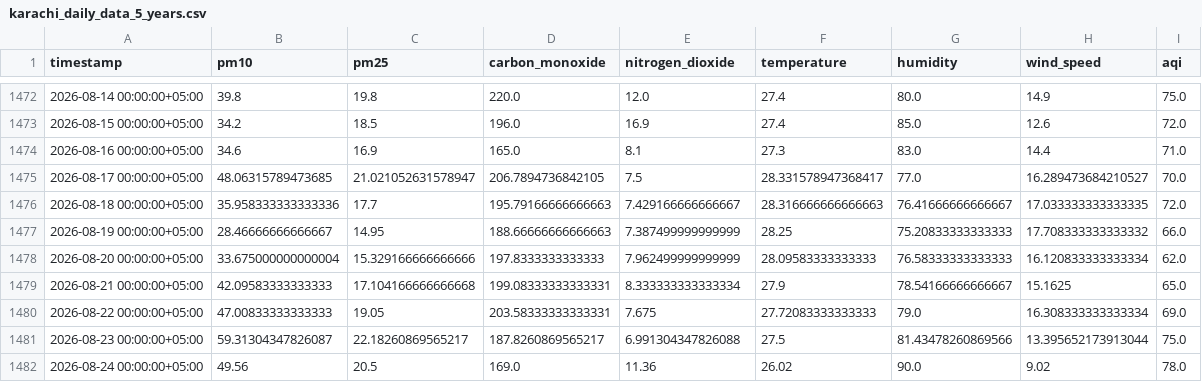
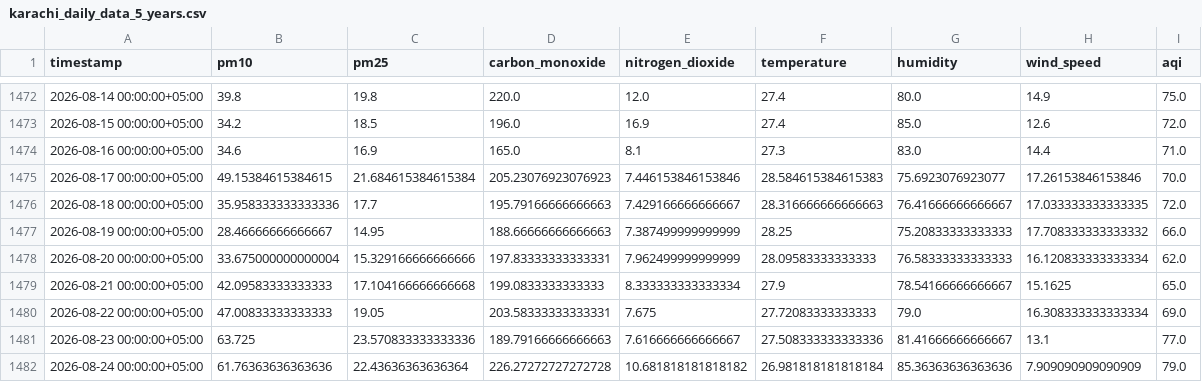
Before and after one commit to Qar-Raz/AQI-Predictor, a CSV file: data/karachi_daily_data_5_years.csv, drawn as a sheet; only a part is shown, gaps mark what is left out.

Commit message:
Automated data update and aggregation

```diff
--- a/data/karachi_daily_data_5_years.csv
+++ b/data/karachi_daily_data_5_years.csv
@@ -1474,9 +1474,9 @@ timestamp,pm10,pm25,carbon_monoxide,nitrogen_dioxide,temperature,humidity,wind_s
 2026-08-16 00:00:00+05:00,34.6,16.9,165.0,8.1,27.3,83.0,14.4,71.0
-2026-08-17 00:00:00+05:00,48.06315789473685,21.021052631578947,206.7894736842105,7.5,28.331578947368417,77.0,16.289473684210527,70.0
+2026-08-17 00:00:00+05:00,49.15384615384615,21.684615384615384,205.23076923076923,7.446153846153846,28.584615384615383,75.6923076923077,17.26153846153846,70.0
 2026-08-18 00:00:00+05:00,35.958333333333336,17.7,195.79166666666663,7.429166666666667,28.316666666666663,76.41666666666667,17.033333333333335,72.0
 2026-08-19 00:00:00+05:00,28.46666666666667,14.95,188.66666666666663,7.387499999999999,28.25,75.20833333333333,17.708333333333332,66.0
-2026-08-20 00:00:00+05:00,33.675000000000004,15.329166666666666,197.8333333333333,7.962499999999999,28.09583333333333,76.58333333333333,16.120833333333334,62.0
-2026-08-21 00:00:00+05:00,42.09583333333333,17.104166666666668,199.08333333333331,8.333333333333334,27.9,78.54166666666667,15.1625,65.0
+2026-08-20 00:00:00+05:00,33.675000000000004,15.329166666666666,197.83333333333331,7.962499999999999,28.09583333333333,76.58333333333333,16.120833333333334,62.0
+2026-08-21 00:00:00+05:00,42.09583333333333,17.104166666666668,199.0833333333333,8.333333333333334,27.9,78.54166666666667,15.1625,65.0
 2026-08-22 00:00:00+05:00,47.00833333333333,19.05,203.58333333333331,7.675,27.72083333333333,79.0,16.308333333333334,69.0
-2026-08-23 00:00:00+05:00,59.31304347826087,22.18260869565217,187.8260869565217,6.991304347826088,27.5,81.43478260869566,13.395652173913044,75.0
-2026-08-24 00:00:00+05:00,49.56,20.5,169.0,11.36,26.02,90.0,9.02,78.0
+2026-08-23 00:00:00+05:00,63.725,23.570833333333336,189.79166666666663,7.616666666666667,27.508333333333336,81.41666666666667,13.1,77.0
+2026-08-24 00:00:00+05:00,61.76363636363636,22.43636363636364,226.27272727272728,10.681818181818182,26.981818181818184,85.36363636363636,7.909090909090909,79.0
```
Also changed, not shown: data/last_7_days_daily_data.csv, data/last_7_days_hourly_data.csv.
